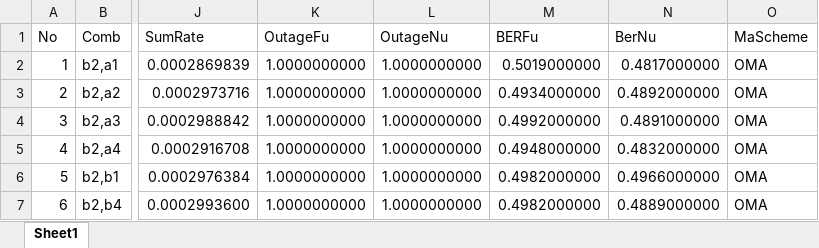
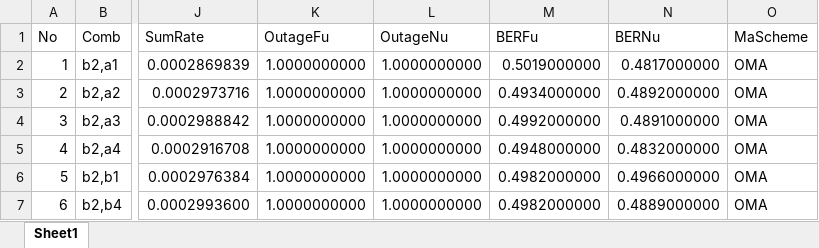
Before and after one commit to Lazarus-GS/NOMA-FYP-MATLAB, an Excel workbook: ML Model/DataSet/NOMAOMA.xlsx, sheet Sheet1, drawn as a sheet; only a part is shown, gaps mark what is left out; values as stored, in another font and other column widths than the file's, no borders; the diff names each change by its address in the sheet, - before the commit and + after, or states it on an @@ line.

Commit message:
Update NOMAOMA.xlsx

```diff
--- a/ML Model/DataSet/NOMAOMA.xlsx (sheet Sheet1)
+++ b/ML Model/DataSet/NOMAOMA.xlsx (sheet Sheet1)
-N1: BerNu
+N1: BERNu
```
